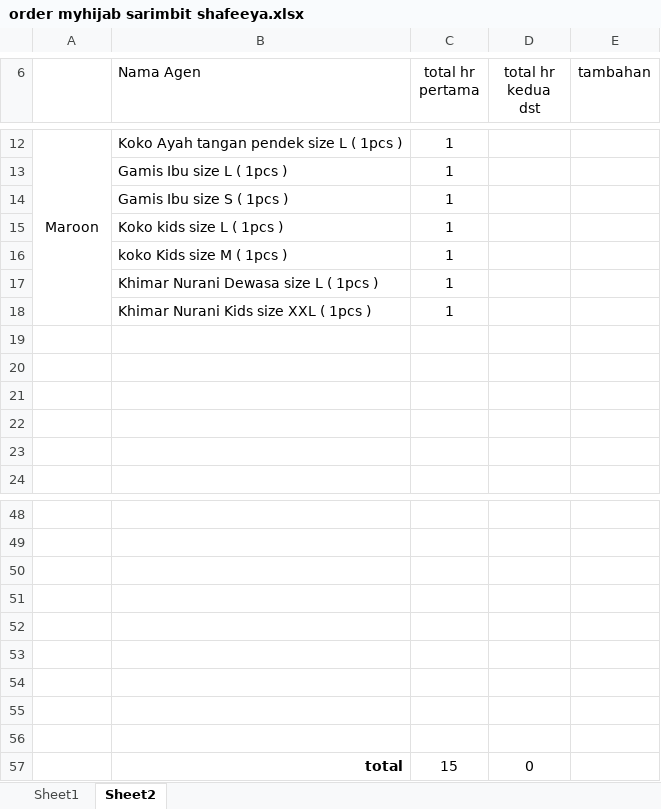
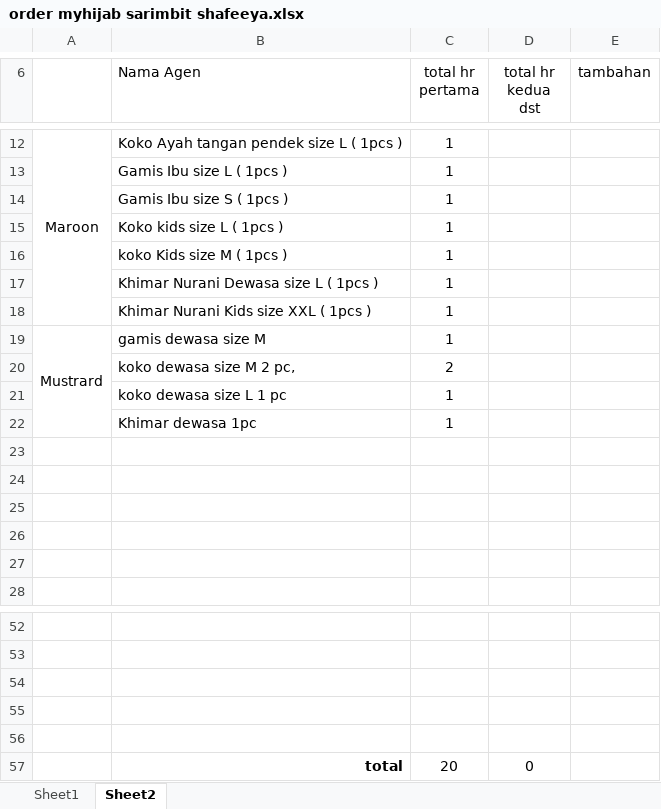
Before and after one commit to asep19/sarimbit-shafeeya, an Excel workbook: order myhijab sarimbit shafeeya.xlsx, sheet Sheet2, drawn as a sheet; only a part is shown, gaps mark what is left out; values as stored, in another font and other column widths than the file's, no borders; removed rows and columns are numbered as before the commit, all else as after; the diff names each change by its address in the sheet, - before the commit and + after, or states it on an @@ line.

Commit message:
tambah mustard

```diff
--- a/order myhijab sarimbit shafeeya.xlsx (sheet Sheet2)
+++ b/order myhijab sarimbit shafeeya.xlsx (sheet Sheet2)
+row 19: Mustrard | gamis dewasa size M | 1
+row 20:  | koko dewasa size M 2 pc, | 2
+row 21:  | koko dewasa size L 1 pc | 1
+row 22:  | Khimar dewasa 1pc | 1
-row 53: (empty)
-row 54: (empty)
-row 55: (empty)
-row 56: (empty)
-C57 (total hr pertama): 15
+C57 (total hr pertama): 20
```
